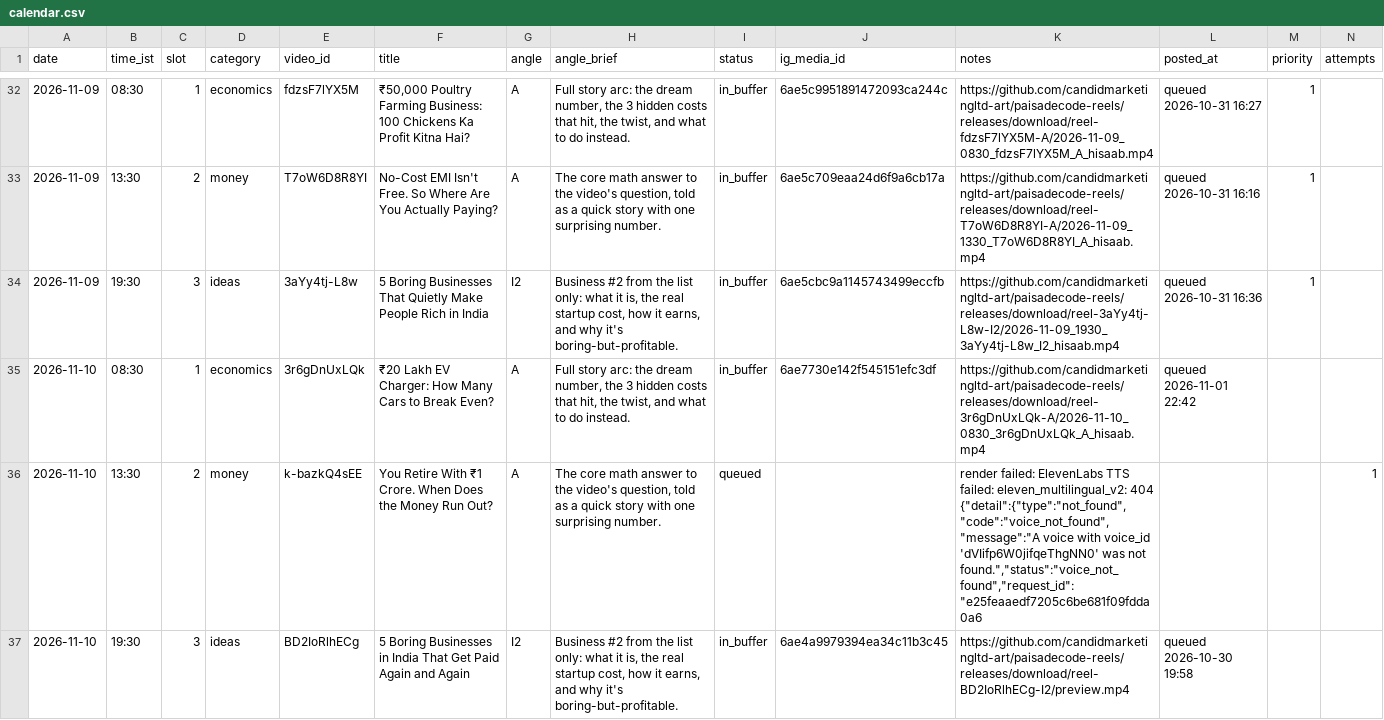
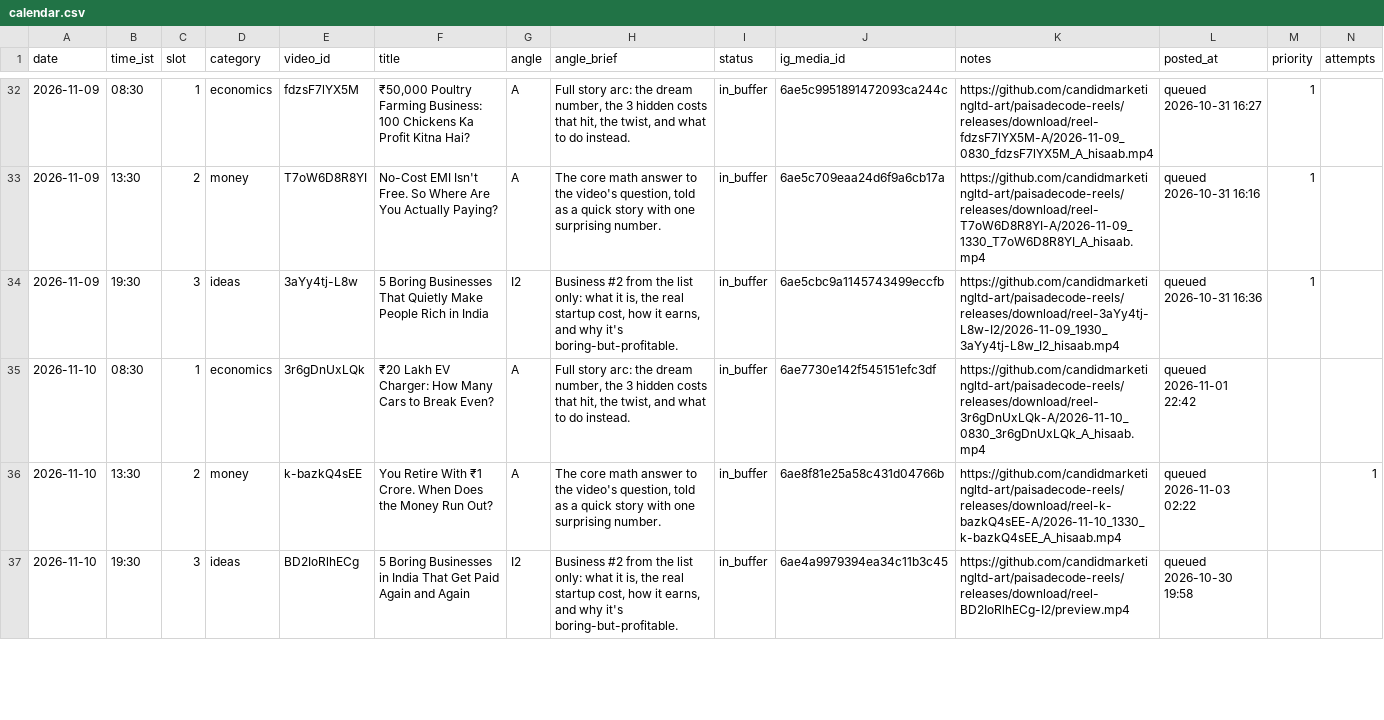
Before and after one commit to candidmarketingltd-art/paisadecode-reels, a CSV file: calendar/calendar.csv, drawn as a sheet; only a part is shown, gaps mark what is left out; the diff covers the shown part only.

```diff
--- a/calendar/calendar.csv
+++ b/calendar/calendar.csv
@@ -35,3 +35,3 @@ date,time_ist,slot,category,video_id,title,angle,angle_brief,status,ig_media_id,
 2026-11-10,08:30,1,economics,3r6gDnUxLQk,₹20 Lakh EV Charger: How Many Cars to Break Even?,A,"Full story arc: the dream number, the 3 hidden costs that hit, the twist, and what to do instead.",in_buffer,6ae7730e142f545151efc3df,https://github.com/candidmarketingltd-art/paisadecode-reels/releases/download/reel-3r6gDnUxLQk-A/2026-11-10_0830_3r6gDnUxLQk_A_hisaab.mp4,queued 2026-11-01 22:42,,
-2026-11-10,13:30,2,money,k-bazkQ4sEE,You Retire With ₹1 Crore. When Does the Money Run Out?,A,"The core math answer to the video's question, told as a quick story with one surprising number.",queued,,"render failed: ElevenLabs TTS failed: eleven_multilingual_v2: 404 {""detail"":{""type"":""not_found"",""code"":""voice_not_found"",""message"":""A voice with voice_id 'dVIifp6W0jifqeThgNN0' was not found."",""status"":""voice_not_found"",""request_id"":""e25feaaedf7205c6be681f09fdda0a6",,,1
+2026-11-10,13:30,2,money,k-bazkQ4sEE,You Retire With ₹1 Crore. When Does the Money Run Out?,A,"The core math answer to the video's question, told as a quick story with one surprising number.",in_buffer,6ae8f81e25a58c431d04766b,https://github.com/candidmarketingltd-art/paisadecode-reels/releases/download/reel-k-bazkQ4sEE-A/2026-11-10_1330_k-bazkQ4sEE_A_hisaab.mp4,queued 2026-11-03 02:22,,1
 2026-11-10,19:30,3,ideas,BD2IoRlhECg,5 Boring Businesses in India That Get Paid Again and Again,I2,"Business #2 from the list only: what it is, the real startup cost, how it earns, and why it's boring-but-profitable.",in_buffer,6ae4a9979394ea34c11b3c45,https://github.com/candidmarketingltd-art/paisadecode-reels/releases/download/reel-BD2IoRlhECg-I2/preview.mp4,queued 2026-10-30 19:58,,
```
Also changed, not shown: 4 edited cells elsewhere in this file, logs/runs.csv, 7 other files.
